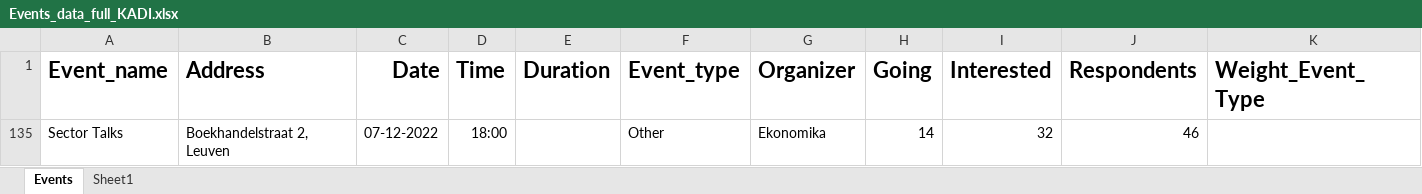
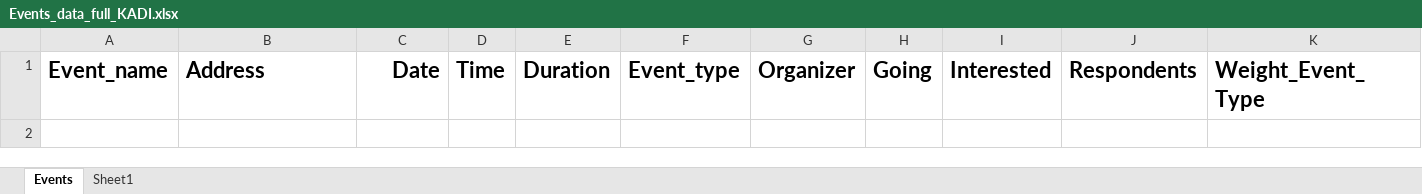
Before and after one commit to AnastasiaDv491/Modern-Data-Analytics-Backend, an Excel workbook: Dataset/events_data/Events_data_full_KADI.xlsx, sheet Events, drawn as a sheet; only a part is shown; values as stored, in another font and other column widths than the file's, no borders; rows hold the shown columns only; the diff names each change by its address in the sheet, - before the commit and + after, or states it on an @@ line.

```diff
--- a/Dataset/events_data/Events_data_full_KADI.xlsx (sheet Events)
+++ b/Dataset/events_data/Events_data_full_KADI.xlsx (sheet Events)
@@ row 135 hidden: Sector Talks | Boekhandelstraat 2, Leuven | 07-12-2022 | 18:00 |  | Other | Ekonomika | 14 | 32 | 46 @@
```
Also changed, not shown: hidden cells, 37 other files.
